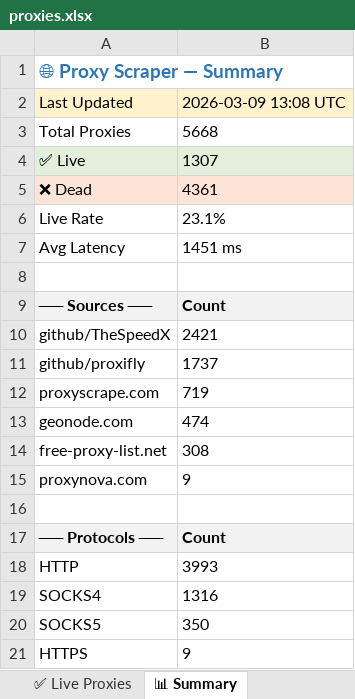
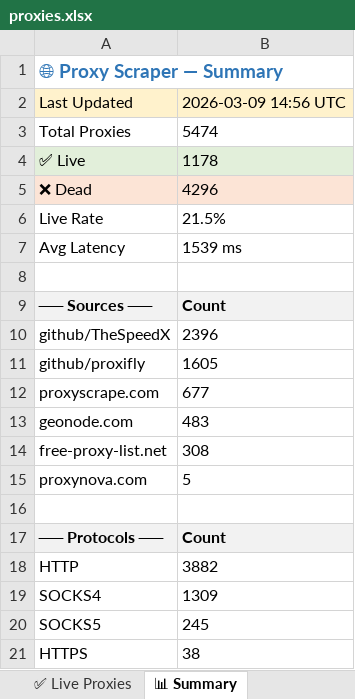
Before and after one commit to LaviHost/proxy, an Excel workbook: proxies.xlsx, sheet 📊 Summary, drawn as a sheet; values as stored, in another font and other column widths than the file's, no borders; the diff names each change by its address in the sheet, - before the commit and + after, or states it on an @@ line.

```diff
--- a/proxies.xlsx (sheet 📊 Summary)
+++ b/proxies.xlsx (sheet 📊 Summary)
-B2: 2026-03-09 13:08 UTC
+B2: 2026-03-09 14:56 UTC
-B3: 5668
+B3: 5474
-B4: 1307
+B4: 1178
-B5: 4361
+B5: 4296
-B6: 23.1%
+B6: 21.5%
-B7: 1451 ms
+B7: 1539 ms
-B10: 2421
+B10: 2396
-B11: 1737
+B11: 1605
-B12: 719
+B12: 677
-B13: 474
+B13: 483
-B15: 9
+B15: 5
-B18: 3993
+B18: 3882
-B19: 1316
+B19: 1309
-B20: 350
+B20: 245
-B21: 9
+B21: 38
```
Also changed, not shown: sheet All Proxies, sheet ✅ Live Proxies, 1 other file.
